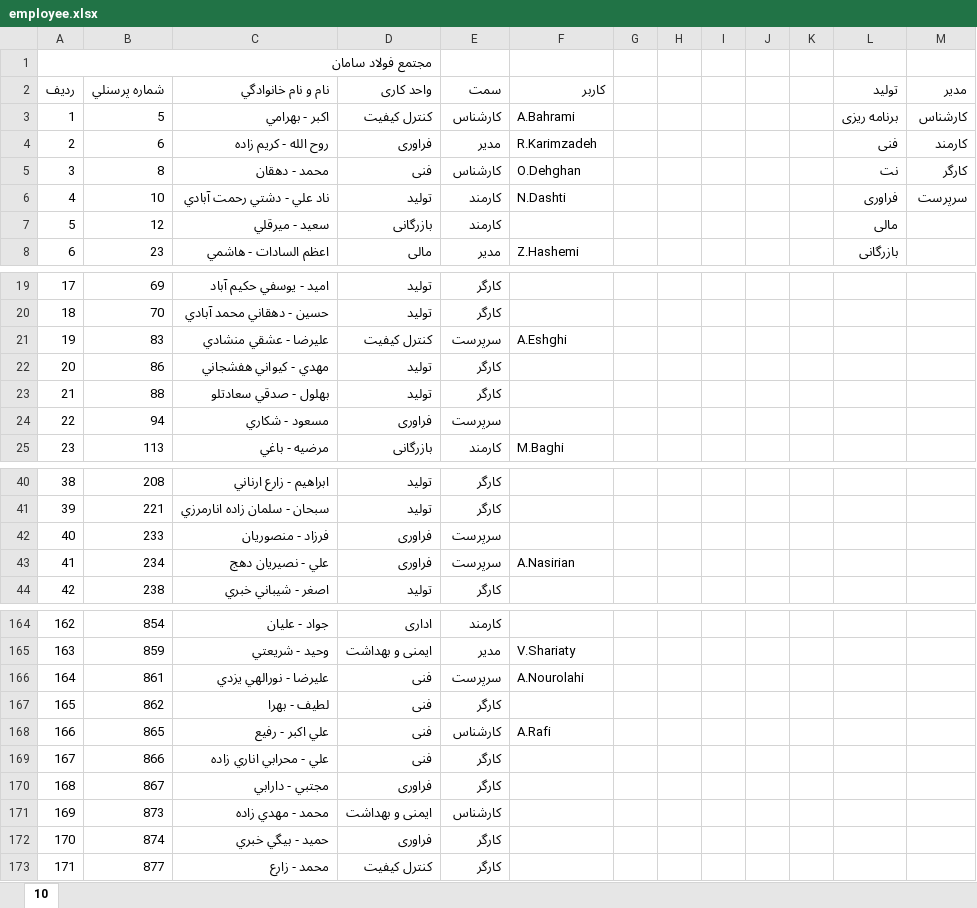
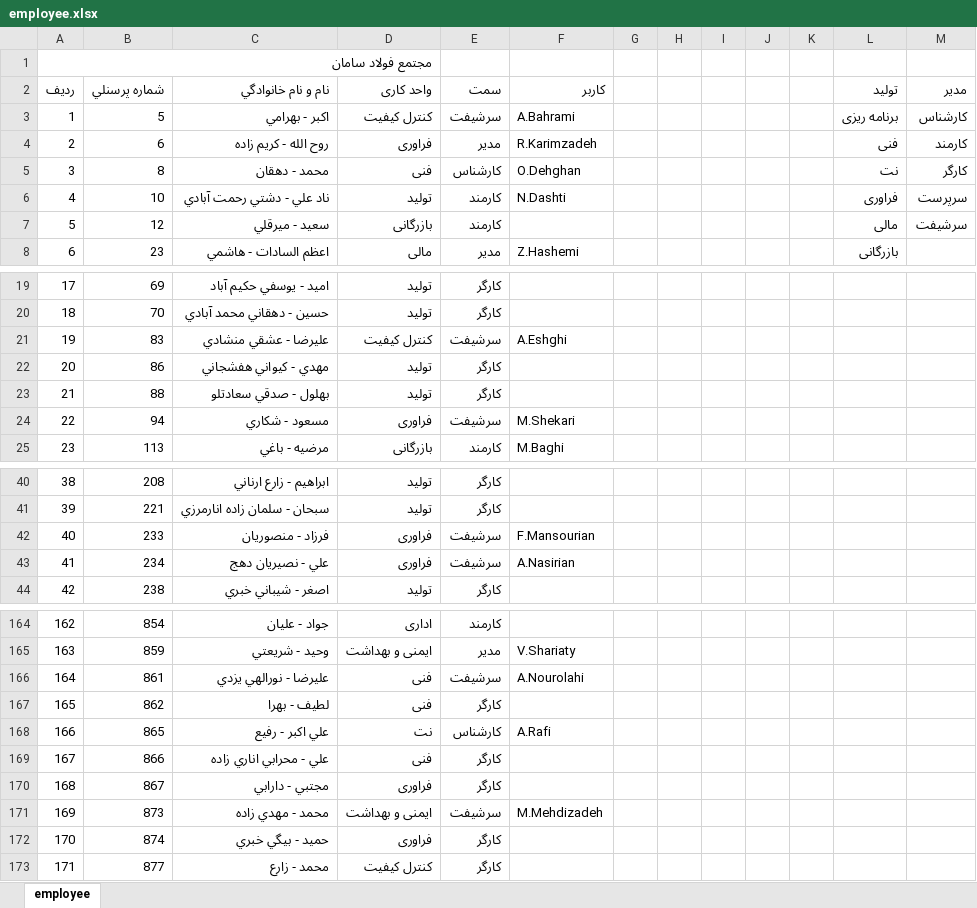
Before and after one commit to SamanSteel/WebApp, an Excel workbook: backend/app/data/employee.xlsx, sheet employee, drawn as a sheet; only a part is shown, gaps mark what is left out; values as stored, in another font and other column widths than the file's, no cell formats; the diff covers the shown part only; the diff names each change by its address in the sheet, - before the commit and + after, or states it on an @@ line.

Commit message:
add new employee seed data

```diff
--- a/backend/app/data/employee.xlsx (sheet employee)
+++ b/backend/app/data/employee.xlsx (sheet employee)
-sheet tab: 10
+sheet tab: employee
-E3 (سمت): کارشناس
+E3 (سمت): سرشیفت
-M7 (مدیر): (empty)
+M7 (مدیر): سرشیفت
-E21 (سمت): سرپرست
+E21 (سمت): سرشیفت
-E24 (سمت): سرپرست
+E24 (سمت): سرشیفت
-F24 (کاربر): (empty)
+F24 (کاربر): M.Shekari
-E42:E43 (سمت): سرپرست
+E42:E43 (سمت): سرشیفت
-F42 (کاربر): (empty)
+F42 (کاربر): F.Mansourian
-E166 (سمت): سرپرست
+E166 (سمت): سرشیفت
-D168 (واحد کاری): فنی
+D168 (واحد کاری): نت
-E171 (سمت): کارشناس
+E171 (سمت): سرشیفت
-F171 (کاربر): (empty)
+F171 (کاربر): M.Mehdizadeh
```
Also changed, not shown: 12 edited cells elsewhere in this sheet, cell formats, 1 other file.
